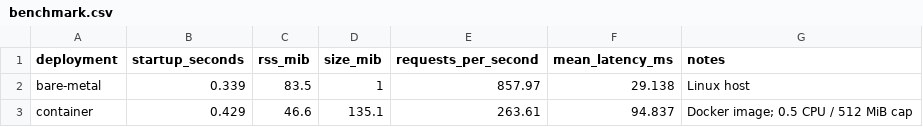
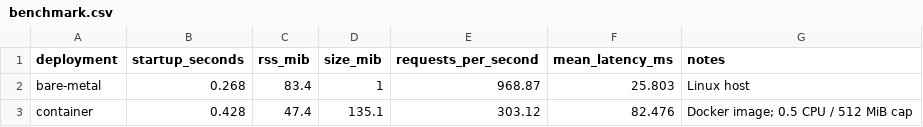
Before and after one commit to Md-Aslam-31/CSA0406-Operating_System, a CSV file: Assignment5/evidence/benchmark.csv, drawn as a sheet.

```diff
--- a/Assignment5/evidence/benchmark.csv
+++ b/Assignment5/evidence/benchmark.csv
@@ -1,3 +1,3 @@
 deployment,startup_seconds,rss_mib,size_mib,requests_per_second,mean_latency_ms,notes
-bare-metal,0.339,83.5,1,857.97,29.138,Linux host
-container,0.429,46.6,135.1,263.61,94.837,Docker image; 0.5 CPU / 512 MiB cap
+bare-metal,0.268,83.4,1,968.87,25.803,Linux host
+container,0.428,47.4,135.1,303.12,82.476,Docker image; 0.5 CPU / 512 MiB cap
```
Also changed, not shown: 26 other files.
